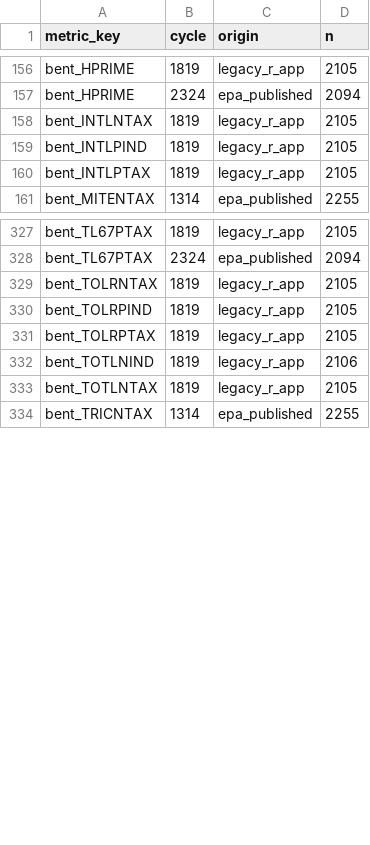
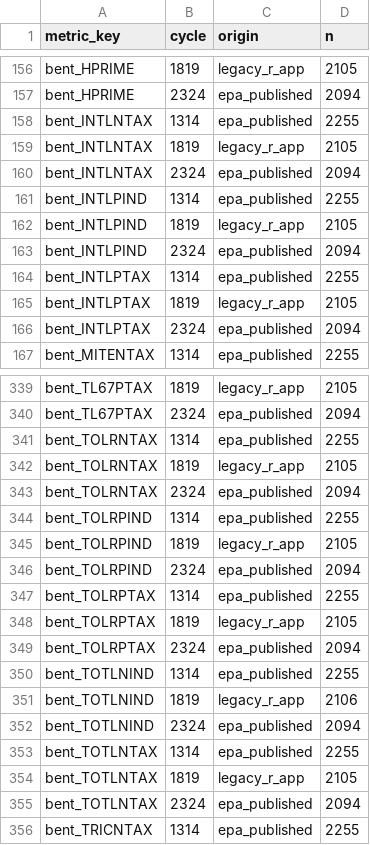
Before and after one commit to USACE-WRISES/staf, a CSV file: apps/stream-curves/data/nrsa/value_origins.csv, drawn as a sheet; only a part is shown, gaps mark what is left out; the diff covers the shown part only.

Commit message:
streamcurves: methodology 0.14, one reference-source hierarchy for any ecoregion
A rebuild carries forward every curve the region's latest published version
scores, and only a missing curve walks one hierarchy: the local reference
(REF-04), regional least-disturbed pools at Level III, Level II, NARS-9 and
Level I under the documented regional screen in a fixed order per metric
family (REF-11), comparable national reference (REF-12), an approved model
from config/model_registry.yaml (REF-13), and a published benchmark from the
verified catalog config/published_benchmarks.yaml (REF-14). The first source
that passes the six acceptance rules ACC-01 to ACC-06 wins. REF-08 to REF-10
are superseded and the two-pass structure is gone.

- the NRSA archive is verified before any build (scripts/nrsa/verify_inputs.py):
  empty 2013-14 and 2023-24 benthic metrics restored, 2013-14 chlorophyll a
  read from the water-column file, whole-assemblage fish metrics read from
  their own file, below-protocol fish samples dropped, and cycle
  compatibility kept in config/nrsa_cycle_compatibility.yaml
- a published curve is rebuilt only when its pool holds a value the verified
  archive does not (carry_forward)
- each function fills to two metrics (SELECT-04), and four proportion fish
  metrics are reserves for an otherwise unassessed Population support
- a function no source supports becomes a documented gap under the standing
  decision cov01-documented-gap (COV-01, policy 1.2), confirmed at promote
- round four regenerates config/basis_validation.yaml (v2, acceptance blocks
  and families) and the registry's candidate models, which wait for the owner
- the stability refusal prints three decimals when two would read as the limit
- a modeled curve's note states how many of the ecoregion's stations pass the
  screen, and never says "no stream" where a few do
- the archive verification report is written with LF, and the bytes the NRSA
  manifest records for it are kept by .gitattributes
- test_pressure_evidence_offline pins a fresh 0.14 build of the three pilots

The config committed here is the one NEH v9, Interior Plateau v6 and
Southeastern Plains v1 were staged under (config, rule catalog and policy
fingerprints unchanged); a follow-up corrects its standing-decisions index.

```diff
--- a/apps/stream-curves/data/nrsa/value_origins.csv
+++ b/apps/stream-curves/data/nrsa/value_origins.csv
@@ -157,5 +157,11 @@ bent_HPRIME,1819,legacy_r_app,2105
 bent_HPRIME,2324,epa_published,2094
+bent_INTLNTAX,1314,epa_published,2255
 bent_INTLNTAX,1819,legacy_r_app,2105
+bent_INTLNTAX,2324,epa_published,2094
+bent_INTLPIND,1314,epa_published,2255
 bent_INTLPIND,1819,legacy_r_app,2105
+bent_INTLPIND,2324,epa_published,2094
+bent_INTLPTAX,1314,epa_published,2255
 bent_INTLPTAX,1819,legacy_r_app,2105
+bent_INTLPTAX,2324,epa_published,2094
 bent_MITENTAX,1314,epa_published,2255
@@ -328,7 +340,17 @@ bent_TL67PTAX,1819,legacy_r_app,2105
 bent_TL67PTAX,2324,epa_published,2094
+bent_TOLRNTAX,1314,epa_published,2255
 bent_TOLRNTAX,1819,legacy_r_app,2105
+bent_TOLRNTAX,2324,epa_published,2094
+bent_TOLRPIND,1314,epa_published,2255
 bent_TOLRPIND,1819,legacy_r_app,2105
+bent_TOLRPIND,2324,epa_published,2094
+bent_TOLRPTAX,1314,epa_published,2255
 bent_TOLRPTAX,1819,legacy_r_app,2105
+bent_TOLRPTAX,2324,epa_published,2094
+bent_TOTLNIND,1314,epa_published,2255
 bent_TOTLNIND,1819,legacy_r_app,2106
+bent_TOTLNIND,2324,epa_published,2094
+bent_TOTLNTAX,1314,epa_published,2255
 bent_TOTLNTAX,1819,legacy_r_app,2105
+bent_TOTLNTAX,2324,epa_published,2094
 bent_TRICNTAX,1314,epa_published,2255
```
Also changed, not shown: 8 added rows and 25 edited cells elsewhere in this file, apps/stream-curves/data/nrsa/metric_crosswalk.csv, apps/stream-curves/data/nrsa/metric_dictionary.csv, 52 other files.
